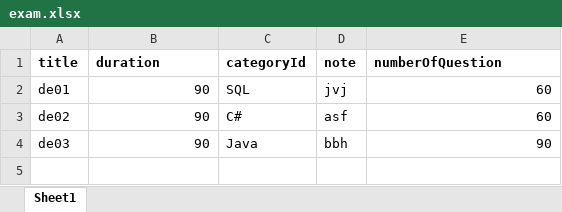
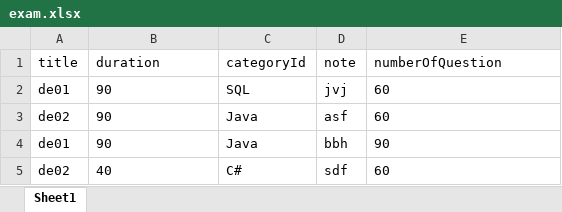
Before and after one commit to SonSBE1997/TestingSystem, an Excel workbook: Testing_System/files/exam.xlsx, sheet Sheet1, drawn as a sheet; values as stored, in another font and other column widths than the file's, no borders; the diff names each change by its address in the sheet, - before the commit and + after, or states it on an @@ line.

```diff
--- a/Testing_System/files/exam.xlsx (sheet Sheet1)
+++ b/Testing_System/files/exam.xlsx (sheet Sheet1)
-A1:E1 bold: on
+A1:E1 bold: off
-B2:B4 alignment: right
+B2:B4 alignment: left
-E2:E4 alignment: right
+E2:E4 alignment: left
-C3 (categoryId): C#
+C3 (categoryId): Java
-A4 (title): de03
+A4 (title): de01
+row 5: de02 | 40 | C# | sdf | 60
```
Also changed, not shown: 12 other files.
